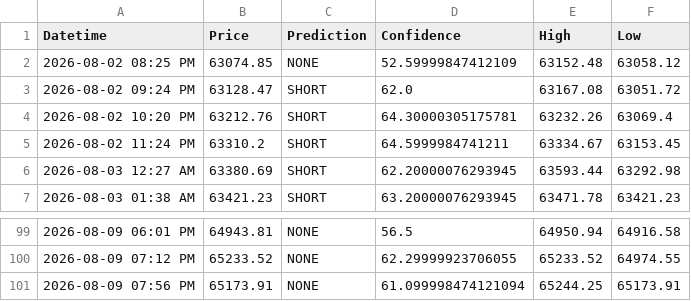
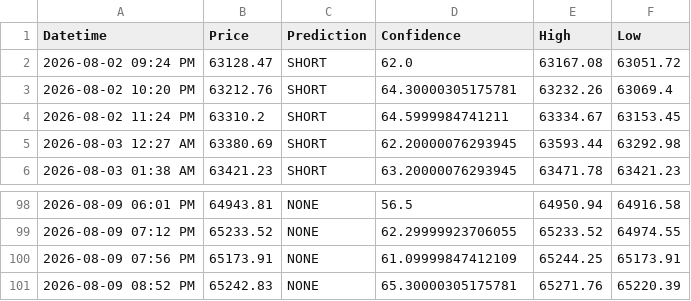
Before and after one commit to anashere/BTCDaddy, a CSV file: trade_log.csv, drawn as a sheet; only a part is shown, gaps mark what is left out.

```diff
--- a/trade_log.csv
+++ b/trade_log.csv
@@ -1,3 +1,2 @@
 Datetime,Price,Prediction,Confidence,High,Low
-2026-08-02 08:25 PM,63074.85,NONE,52.59999847412109,63152.48,63058.12
 2026-08-02 09:24 PM,63128.47,SHORT,62.0,63167.08,63051.72
@@ -100,2 +99,3 @@ Datetime,Price,Prediction,Confidence,High,Low
 2026-08-09 07:12 PM,65233.52,NONE,62.29999923706055,65233.52,64974.55
-2026-08-09 07:56 PM,65173.91,NONE,61.099998474121094,65244.25,65173.91
+2026-08-09 07:56 PM,65173.91,NONE,61.09999847412109,65244.25,65173.91
+2026-08-09 08:52 PM,65242.83,NONE,65.30000305175781,65271.76,65220.39
```
